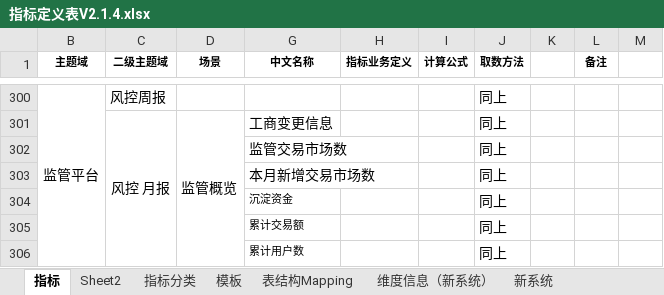
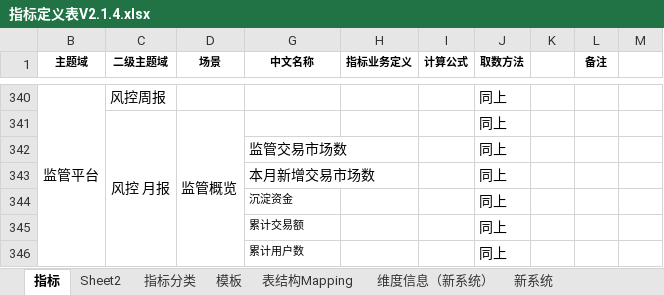
Before and after one commit to vivicai/qss_doc, an Excel workbook: 03.指标管理/大宗/指标定义表V2.1.4.xlsx, sheet 指标, drawn as a sheet; only a part is shown, gaps mark what is left out; values as stored, in another font and other column widths than the file's, no borders; charts and pictures not drawn; addresses are those after the commit; the diff covers the shown part only; the diff names each change by its address in the sheet, - before the commit and + after, or states it on an @@ line.

```diff
--- a/03.指标管理/大宗/指标定义表V2.1.4.xlsx (sheet 指标)
+++ b/03.指标管理/大宗/指标定义表V2.1.4.xlsx (sheet 指标)
-G341 (中文名称): 工商变更信息
+G341 (中文名称): (empty)
```
Also changed, not shown: 41 added rows and 22 edited cells elsewhere in this sheet, sheet 人工维护, charts or pictures, 03.指标管理/大宗/指标定义表V2.1.3.xlsx, 1 other file.
